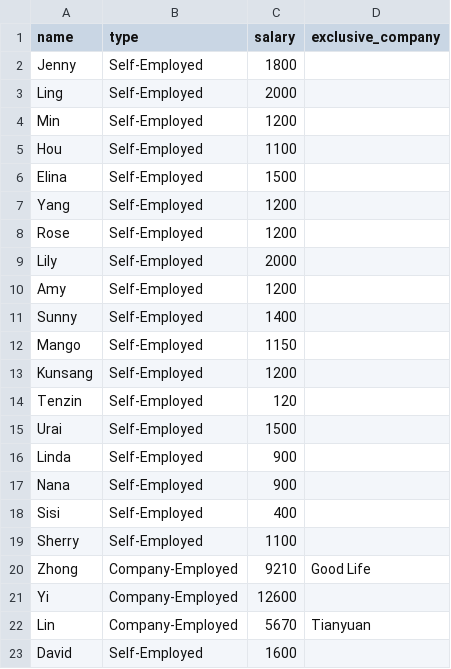
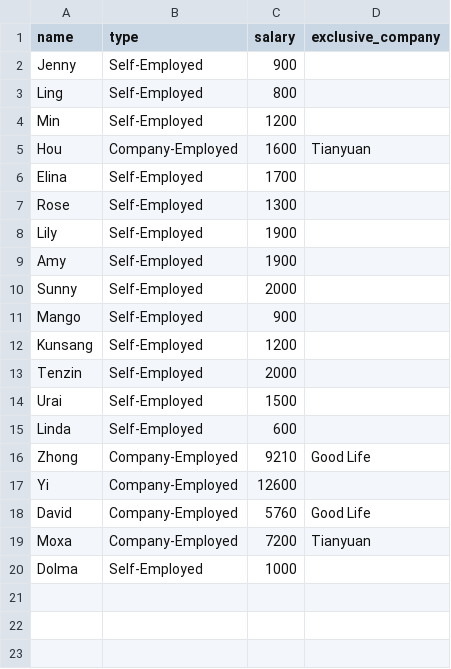
Before and after one commit to Ahaxin/refactor-sorting-income-app, a CSV file: data/employee_data.csv, drawn as a sheet.

```diff
--- a/data/employee_data.csv
+++ b/data/employee_data.csv
@@ -1,23 +1,20 @@
 name,type,salary,exclusive_company
-Jenny,Self-Employed,1800,
-Ling,Self-Employed,2000,
+Jenny,Self-Employed,900,
+Ling,Self-Employed,800,
 Min,Self-Employed,1200,
-Hou,Self-Employed,1100,
-Elina,Self-Employed,1500,
-Yang,Self-Employed,1200,
-Rose,Self-Employed,1200,
-Lily,Self-Employed,2000,
-Amy,Self-Employed,1200,
-Sunny,Self-Employed,1400,
-Mango,Self-Employed,1150,
+Hou,Company-Employed,1600,Tianyuan
+Elina,Self-Employed,1700,
+Rose,Self-Employed,1300,
+Lily,Self-Employed,1900,
+Amy,Self-Employed,1900,
+Sunny,Self-Employed,2000,
+Mango,Self-Employed,900,
 Kunsang,Self-Employed,1200,
-Tenzin,Self-Employed,120,
+Tenzin,Self-Employed,2000,
 Urai,Self-Employed,1500,
-Linda,Self-Employed,900,
-Nana,Self-Employed,900,
-Sisi,Self-Employed,400,
-Sherry,Self-Employed,1100,
+Linda,Self-Employed,600,
 Zhong,Company-Employed,9210,Good Life
 Yi,Company-Employed,12600,
-Lin,Company-Employed,5670,Tianyuan
-David,Self-Employed,1600,
+David,Company-Employed,5760,Good Life
+Moxa,Company-Employed,7200,Tianyuan
+Dolma,Self-Employed,1000,
```
Also changed, not shown: data/income_data.csv, data/updated_preference.csv, 6 other files.
